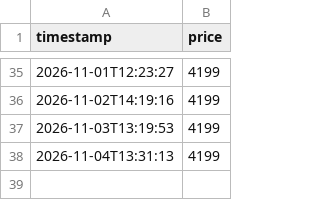
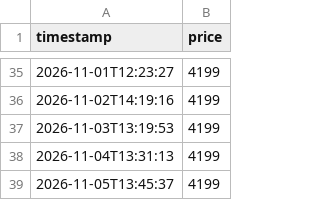
Before and after one commit to lululu-commits/istore-tracker, a CSV file: prices.csv, drawn as a sheet; only a part is shown, gaps mark what is left out.

Commit message:
Update prices

```diff
--- a/prices.csv
+++ b/prices.csv
@@ -38 +38,2 @@ timestamp,price
 2026-11-04T13:31:13,4199
+2026-11-05T13:45:37,4199
```
